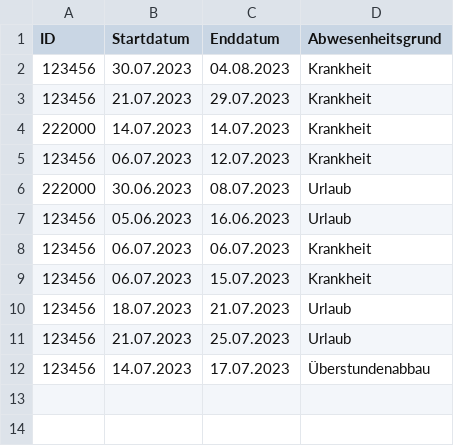
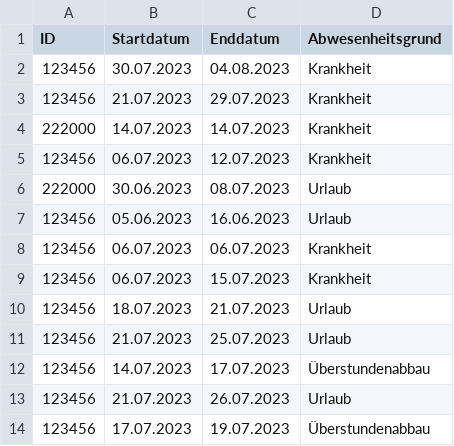
Before and after one commit to SamuelH1999/work-time-management, a CSV file: Working_time_management/data/admin/absences.csv, drawn as a sheet; the diff names each change by its address in the sheet, - before the commit and + after, or states it on an @@ line.

```diff
--- a/Working_time_management/data/admin/absences.csv
+++ b/Working_time_management/data/admin/absences.csv
+row 13: 123456 | 21.07.2023 | 26.07.2023 | Urlaub
+row 14: 123456 | 17.07.2023 | 19.07.2023 | Überstundenabbau
```
Also changed, not shown: Working_time_management/data/worker_information/123456/request.csv, 9 other files.
